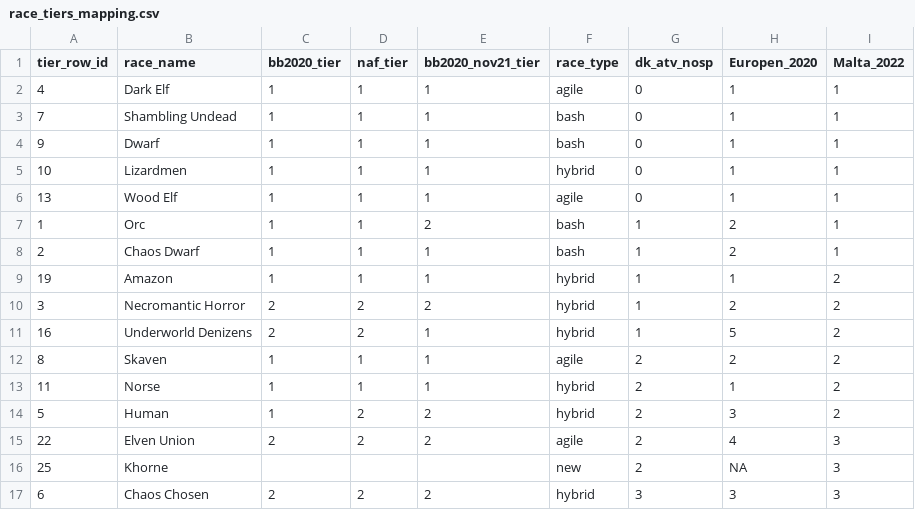
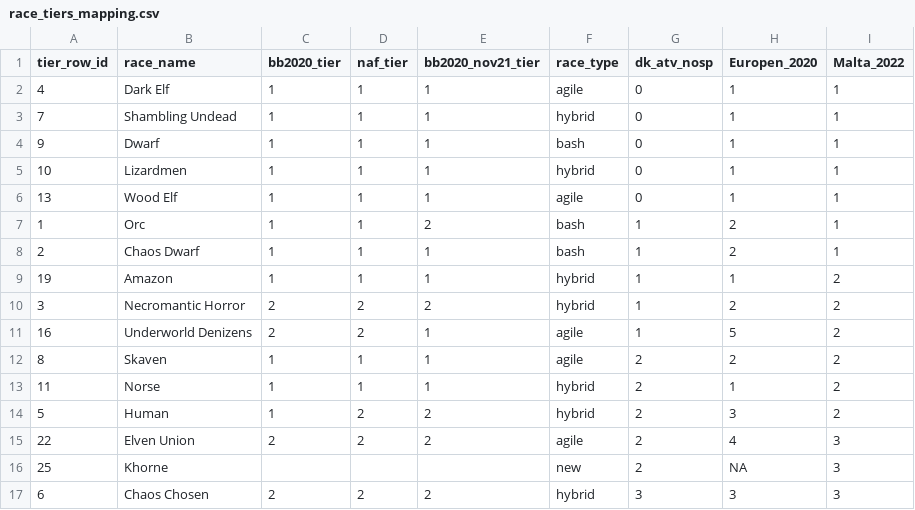
Before and after one commit to gsverhoeven/fumbbl_datasets, a CSV file: codelists/race_tiers_mapping.csv, drawn as a sheet; only a part is shown.

Commit message:
Update race_tiers_mapping.csv
fix race type classification for two teams

```diff
--- a/codelists/race_tiers_mapping.csv
+++ b/codelists/race_tiers_mapping.csv
@@ -2,3 +2,3 @@ tier_row_id,race_name,bb2020_tier,naf_tier,bb2020_nov21_tier,race_type,dk_atv_no
 4,Dark Elf,1,1,1,agile,0,1,1
-7,Shambling Undead,1,1,1,bash,0,1,1
+7,Shambling Undead,1,1,1,hybrid,0,1,1
 9,Dwarf,1,1,1,bash,0,1,1
@@ -10,3 +10,3 @@ tier_row_id,race_name,bb2020_tier,naf_tier,bb2020_nov21_tier,race_type,dk_atv_no
 3,Necromantic Horror,2,2,2,hybrid,1,2,2
-16,Underworld Denizens,2,2,1,hybrid,1,5,2
+16,Underworld Denizens,2,2,1,agile,1,5,2
 8,Skaven,1,1,1,agile,2,2,2
```
